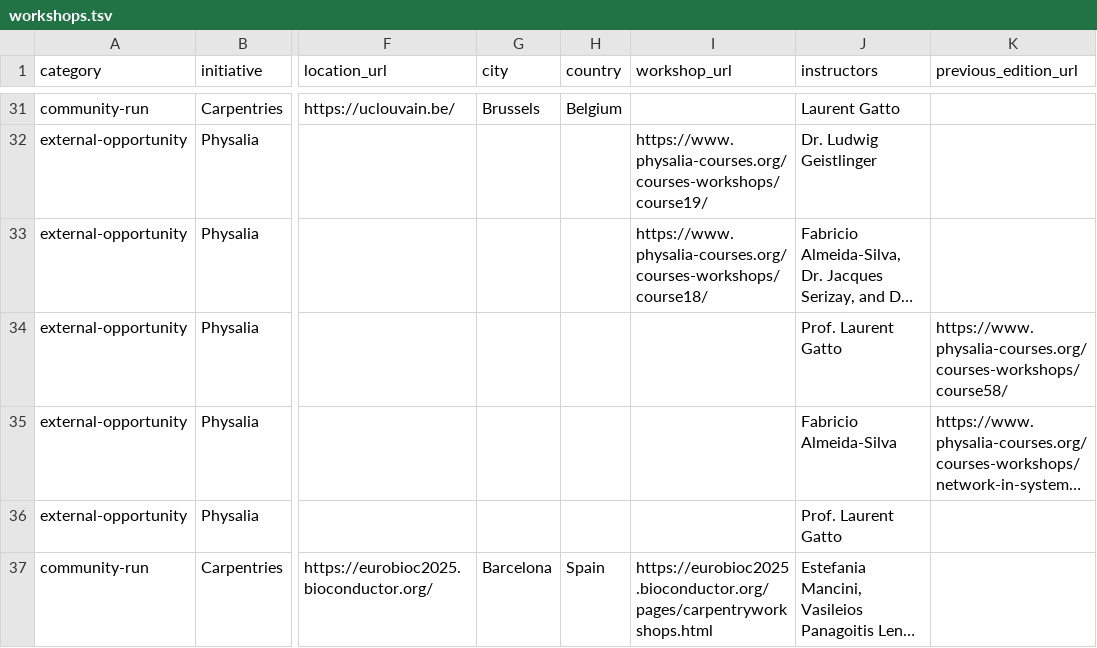
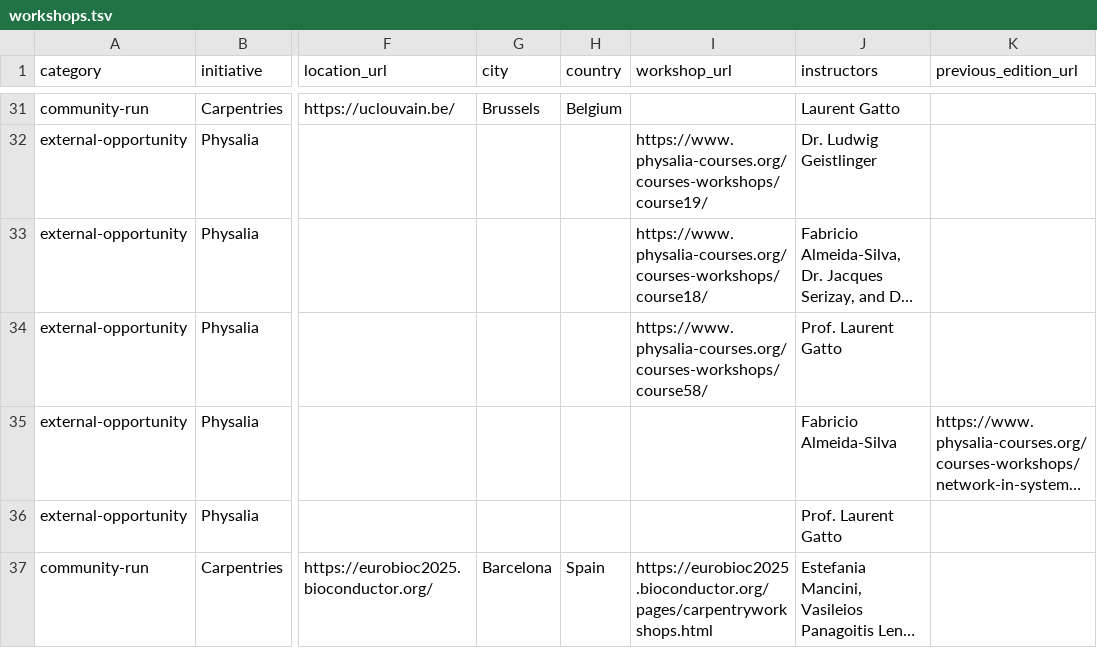
Before and after one commit to Nyasita/bioconductor-training, a TSV file: data/workshops.tsv, drawn as a sheet; only a part is shown, gaps mark what is left out; long unchanged cells end in …; the diff names each change by its address in the sheet, - before the commit and + after, or states it on an @@ line.

Commit message:
Fix Physalia link

```diff
--- a/data/workshops.tsv
+++ b/data/workshops.tsv
-I34 (workshop_url): (empty)
+I34 (workshop_url): https://www.physalia-courses.org/courses-workshops/course58/
-K34 (previous_edition_url): https://www.physalia-courses.org/courses-workshops/course58/
+K34 (previous_edition_url): (empty)
```
Also changed, not shown: 1 other file.
